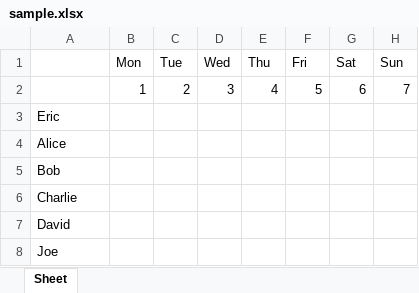
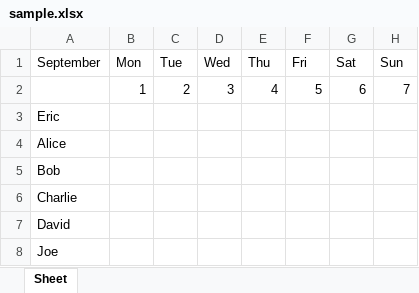
Before and after one commit to Kh1ng/pyScheduler, an Excel workbook: sample.xlsx, sheet Sheet, drawn as a sheet; only a part is shown; values as stored, in another font and other column widths than the file's, no borders; the diff names each change by its address in the sheet, - before the commit and + after, or states it on an @@ line.

```diff
--- a/sample.xlsx (sheet Sheet)
+++ b/sample.xlsx (sheet Sheet)
-A1: (empty)
+A1: September
```
Also changed, not shown: 2 other files.
